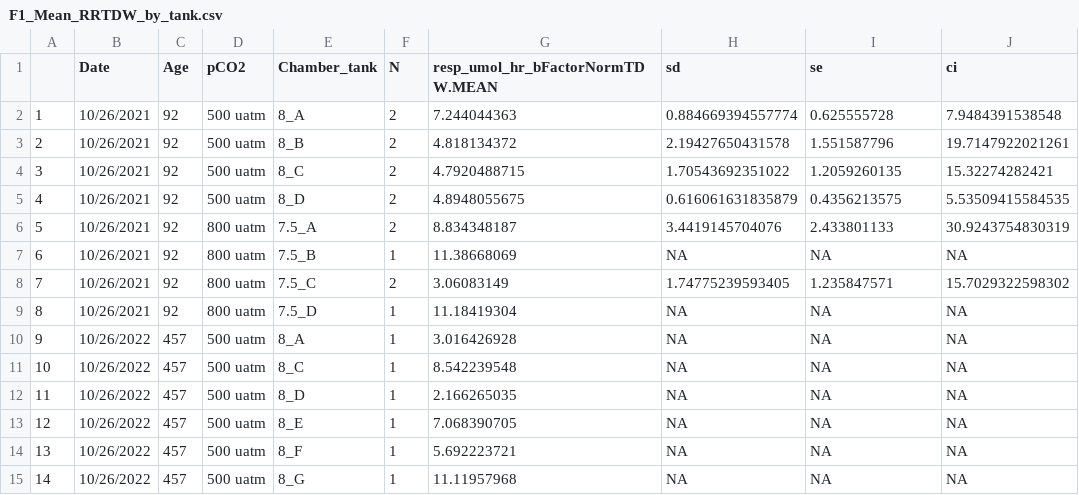
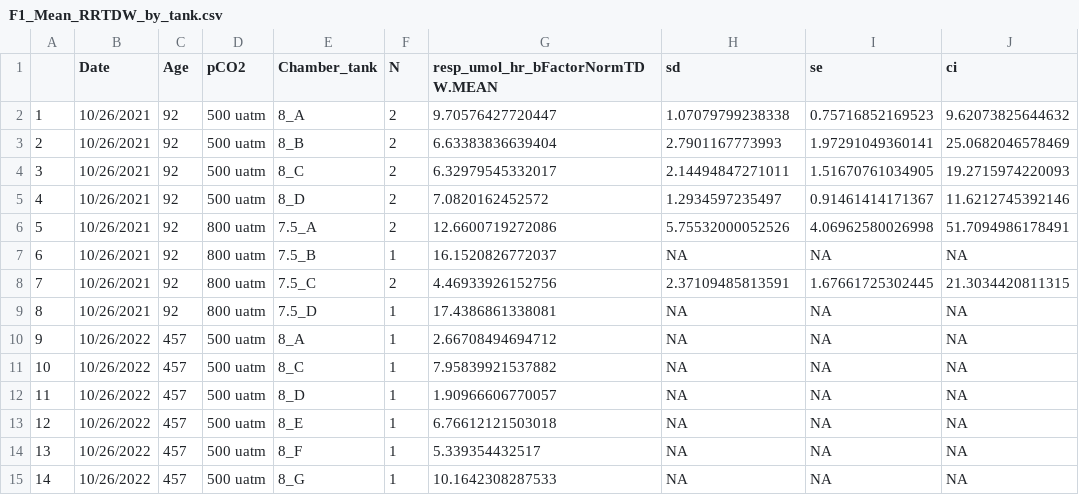
Before and after one commit to NEFSC/EAD-ASEB-Airradians_multigen_OA, a CSV file: RAnalysis/Output/Respiration/F1/F1_Mean_RRTDW_by_tank.csv, drawn as a sheet; only a part is shown; the diff covers the shown part only.

```diff
--- a/RAnalysis/Output/Respiration/F1/F1_Mean_RRTDW_by_tank.csv
+++ b/RAnalysis/Output/Respiration/F1/F1_Mean_RRTDW_by_tank.csv
@@ -1,15 +1,15 @@
 "","Date","Age","pCO2","Chamber_tank","N","resp_umol_hr_bFactorNormTDW.MEAN","sd","se","ci"
-"1","10/26/2021",92,"500 uatm","8_A",2,7.244044363,0.884669394557774,0.625555728,7.9484391538548
-"2","10/26/2021",92,"500 uatm","8_B",2,4.818134372,2.19427650431578,1.551587796,19.7147922021261
-"3","10/26/2021",92,"500 uatm","8_C",2,4.7920488715,1.70543692351022,1.2059260135,15.32274282421
-"4","10/26/2021",92,"500 uatm","8_D",2,4.8948055675,0.616061631835879,0.4356213575,5.53509415584535
-"5","10/26/2021",92,"800 uatm","7.5_A",2,8.834348187,3.4419145704076,2.433801133,30.9243754830319
-"6","10/26/2021",92,"800 uatm","7.5_B",1,11.38668069,NA,NA,NA
-"7","10/26/2021",92,"800 uatm","7.5_C",2,3.06083149,1.74775239593405,1.235847571,15.7029322598302
-"8","10/26/2021",92,"800 uatm","7.5_D",1,11.18419304,NA,NA,NA
-"9","10/26/2022",457,"500 uatm","8_A",1,3.016426928,NA,NA,NA
-"10","10/26/2022",457,"500 uatm","8_C",1,8.542239548,NA,NA,NA
-"11","10/26/2022",457,"500 uatm","8_D",1,2.166265035,NA,NA,NA
-"12","10/26/2022",457,"500 uatm","8_E",1,7.068390705,NA,NA,NA
-"13","10/26/2022",457,"500 uatm","8_F",1,5.692223721,NA,NA,NA
-"14","10/26/2022",457,"500 uatm","8_G",1,11.11957968,NA,NA,NA
+"1","10/26/2021",92,"500 uatm","8_A",2,9.70576427720447,1.07079799238338,0.75716852169523,9.62073825644632
+"2","10/26/2021",92,"500 uatm","8_B",2,6.63383836639404,2.7901167773993,1.97291049360141,25.0682046578469
+"3","10/26/2021",92,"500 uatm","8_C",2,6.32979545332017,2.14494847271011,1.51670761034905,19.2715974220093
+"4","10/26/2021",92,"500 uatm","8_D",2,7.0820162452572,1.2934597235497,0.91461414171367,11.6212745392146
+"5","10/26/2021",92,"800 uatm","7.5_A",2,12.6600719272086,5.75532000052526,4.06962580026998,51.7094986178491
+"6","10/26/2021",92,"800 uatm","7.5_B",1,16.1520826772037,NA,NA,NA
+"7","10/26/2021",92,"800 uatm","7.5_C",2,4.46933926152756,2.37109485813591,1.67661725302445,21.3034420811315
+"8","10/26/2021",92,"800 uatm","7.5_D",1,17.4386861338081,NA,NA,NA
+"9","10/26/2022",457,"500 uatm","8_A",1,2.66708494694712,NA,NA,NA
+"10","10/26/2022",457,"500 uatm","8_C",1,7.95839921537882,NA,NA,NA
+"11","10/26/2022",457,"500 uatm","8_D",1,1.90966606770057,NA,NA,NA
+"12","10/26/2022",457,"500 uatm","8_E",1,6.76612121503018,NA,NA,NA
+"13","10/26/2022",457,"500 uatm","8_F",1,5.339354432517,NA,NA,NA
+"14","10/26/2022",457,"500 uatm","8_G",1,10.1642308287533,NA,NA,NA
```
Also changed, not shown: 74 edited cells elsewhere in this file, RAnalysis/Output/Respiration/F1/F1_Mean_RRLength_by_tank.csv, 25 other files.
